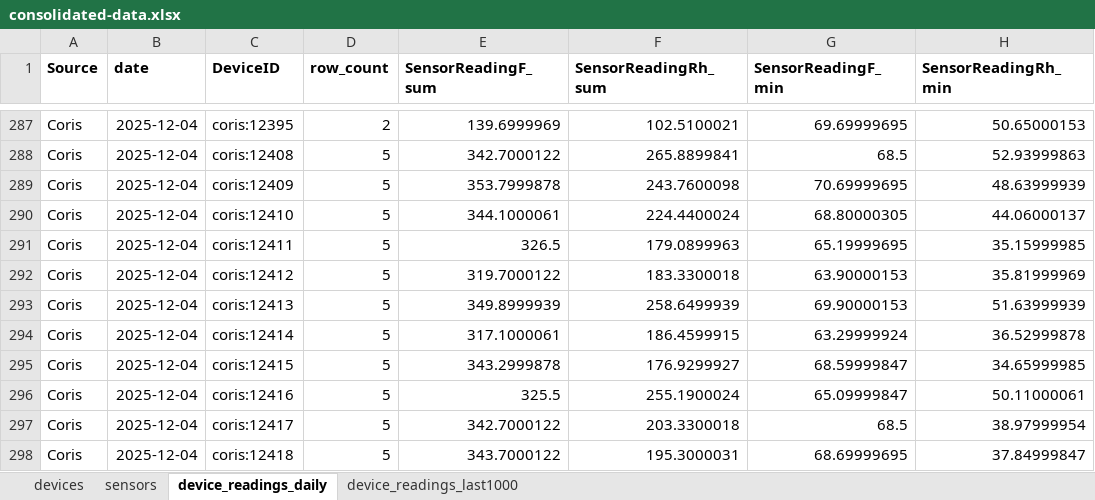
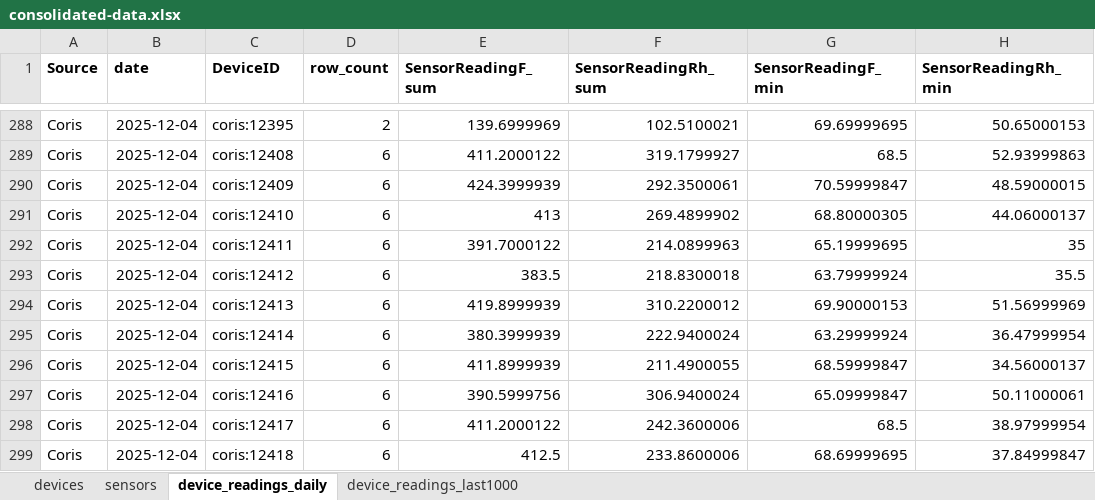
Before and after one commit to Environmental-Pipeline/environmental-sensor-poc, an Excel workbook: data/consolidated-data.xlsx, sheet device_readings_daily, drawn as a sheet; only a part is shown, gaps mark what is left out; values as stored, in another font and other column widths than the file's, no borders; addresses are those after the commit; the diff covers the shown part only; the diff names each change by its address in the sheet, - before the commit and + after, or states it on an @@ line.

```diff
--- a/data/consolidated-data.xlsx (sheet device_readings_daily)
+++ b/data/consolidated-data.xlsx (sheet device_readings_daily)
-D289:D299 (row_count): 5
+D289:D299 (row_count): 6
-E289 (SensorReadingF_sum): 342.7000122
+E289 (SensorReadingF_sum): 411.2000122
-F289 (SensorReadingRh_sum): 265.8899841
+F289 (SensorReadingRh_sum): 319.1799927
-E290 (SensorReadingF_sum): 353.7999878
+E290 (SensorReadingF_sum): 424.3999939
-F290 (SensorReadingRh_sum): 243.7600098
+F290 (SensorReadingRh_sum): 292.3500061
-G290 (SensorReadingF_min): 70.69999695
+G290 (SensorReadingF_min): 70.59999847
-H290 (SensorReadingRh_min): 48.63999939
+H290 (SensorReadingRh_min): 48.59000015
-E291 (SensorReadingF_sum): 344.1000061
+E291 (SensorReadingF_sum): 413
-F291 (SensorReadingRh_sum): 224.4400024
+F291 (SensorReadingRh_sum): 269.4899902
-E292 (SensorReadingF_sum): 326.5
+E292 (SensorReadingF_sum): 391.7000122
-F292 (SensorReadingRh_sum): 179.0899963
+F292 (SensorReadingRh_sum): 214.0899963
-H292 (SensorReadingRh_min): 35.15999985
+H292 (SensorReadingRh_min): 35
-E293 (SensorReadingF_sum): 319.7000122
+E293 (SensorReadingF_sum): 383.5
-F293 (SensorReadingRh_sum): 183.3300018
+F293 (SensorReadingRh_sum): 218.8300018
-G293 (SensorReadingF_min): 63.90000153
+G293 (SensorReadingF_min): 63.79999924
-H293 (SensorReadingRh_min): 35.81999969
+H293 (SensorReadingRh_min): 35.5
-E294 (SensorReadingF_sum): 349.8999939
+E294 (SensorReadingF_sum): 419.8999939
-F294 (SensorReadingRh_sum): 258.6499939
+F294 (SensorReadingRh_sum): 310.2200012
-H294 (SensorReadingRh_min): 51.63999939
+H294 (SensorReadingRh_min): 51.56999969
-E295 (SensorReadingF_sum): 317.1000061
+E295 (SensorReadingF_sum): 380.3999939
-F295 (SensorReadingRh_sum): 186.4599915
+F295 (SensorReadingRh_sum): 222.9400024
-H295 (SensorReadingRh_min): 36.52999878
+H295 (SensorReadingRh_min): 36.47999954
-E296 (SensorReadingF_sum): 343.2999878
+E296 (SensorReadingF_sum): 411.8999939
-F296 (SensorReadingRh_sum): 176.9299927
+F296 (SensorReadingRh_sum): 211.4900055
-H296 (SensorReadingRh_min): 34.65999985
+H296 (SensorReadingRh_min): 34.56000137
-E297 (SensorReadingF_sum): 325.5
+E297 (SensorReadingF_sum): 390.5999756
-F297 (SensorReadingRh_sum): 255.1900024
+F297 (SensorReadingRh_sum): 306.9400024
-E298 (SensorReadingF_sum): 342.7000122
+E298 (SensorReadingF_sum): 411.2000122
-F298 (SensorReadingRh_sum): 203.3300018
+F298 (SensorReadingRh_sum): 242.3600006
-E299 (SensorReadingF_sum): 343.7000122
+E299 (SensorReadingF_sum): 412.5
-F299 (SensorReadingRh_sum): 195.3000031
+F299 (SensorReadingRh_sum): 233.8600006
```
Also changed, not shown: 1 added row and 429 edited cells elsewhere in this sheet, sheet device_readings_last1000, 8 other files.
